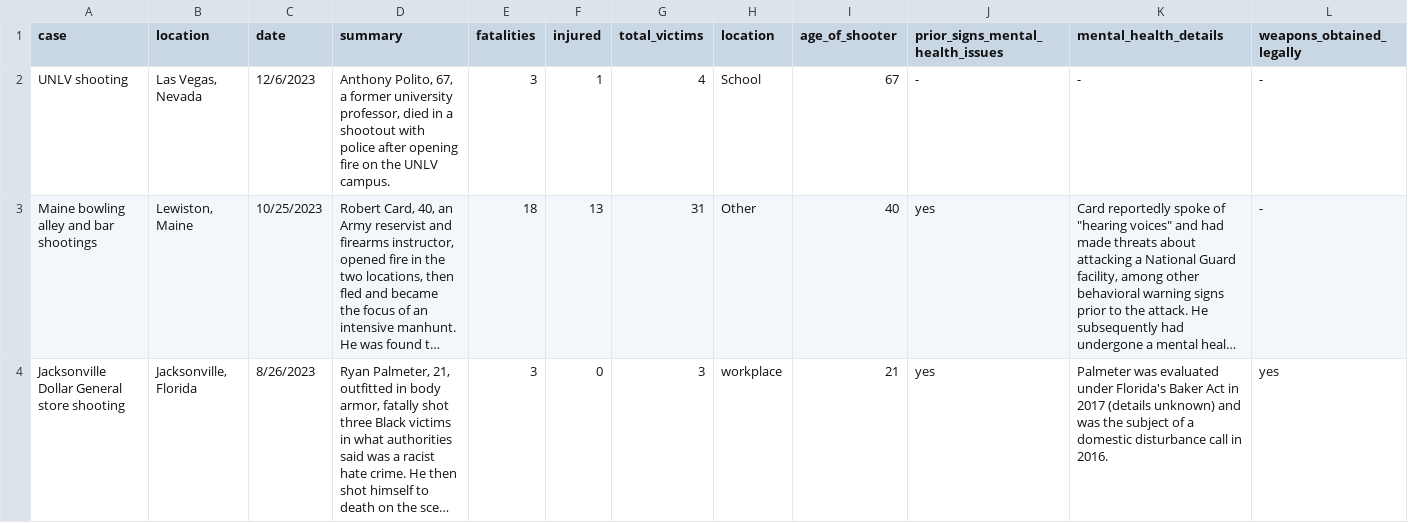
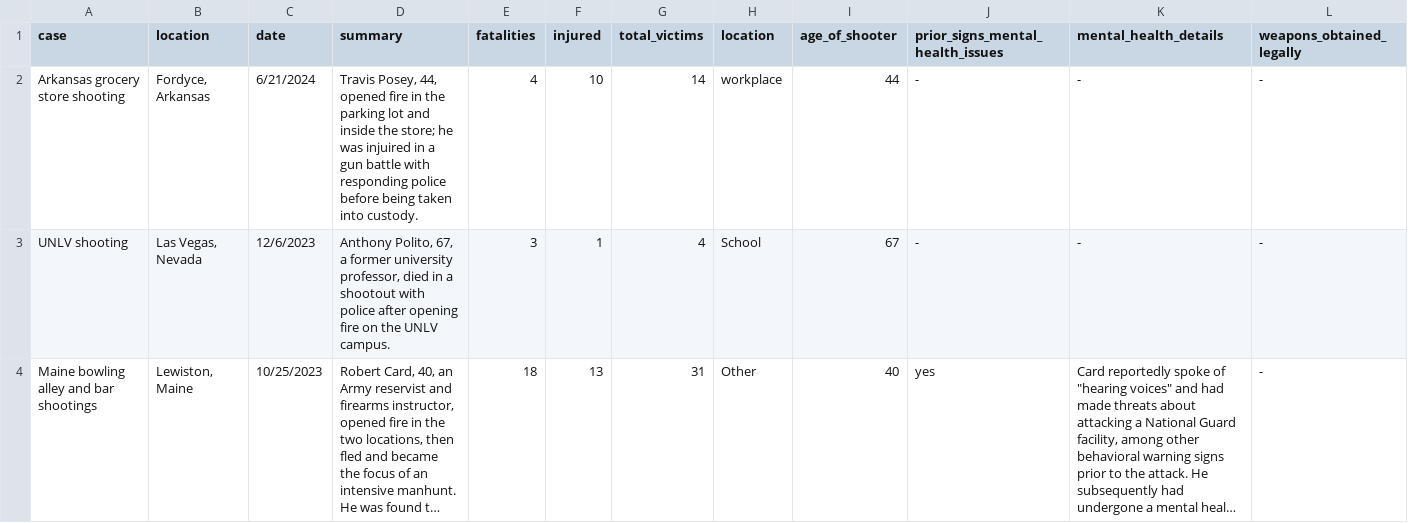
Before and after one commit to sandra-jurela/my-personal-Quarto-blog, a CSV file: posts/shiny-mass-shootings/data/mass_shootings_usa_1982-2024_old.csv, drawn as a sheet; only a part is shown; the shorter side is filled out with more unchanged rows; long unchanged cells end in …; rows hold the shown columns only; the diff names each change by its address in the sheet, - before the commit and + after, or states it on an @@ line.

Commit message:
mass shootings - update Jan 9, 2025

```diff
--- a/posts/shiny-mass-shootings/data/mass_shootings_usa_1982-2024_old.csv
+++ b/posts/shiny-mass-shootings/data/mass_shootings_usa_1982-2024_old.csv
+row 2: Arkansas grocery store shooting | Fordyce, Arkansas | 6/21/2024 | Travis Posey, 44, opened fire in the parking lot and inside the store; he was injuired in a gun battle with responding police before being taken into custody. | 4 | 10 | 14 | workplace | 44 | - | - | -
```
Also changed, not shown: posts/shiny-mass-shootings/data/mass_shootings_shiny.csv, posts/shiny-mass-shootings/data/mass_shootings_usa_1982-2024.csv, 10 other files.
